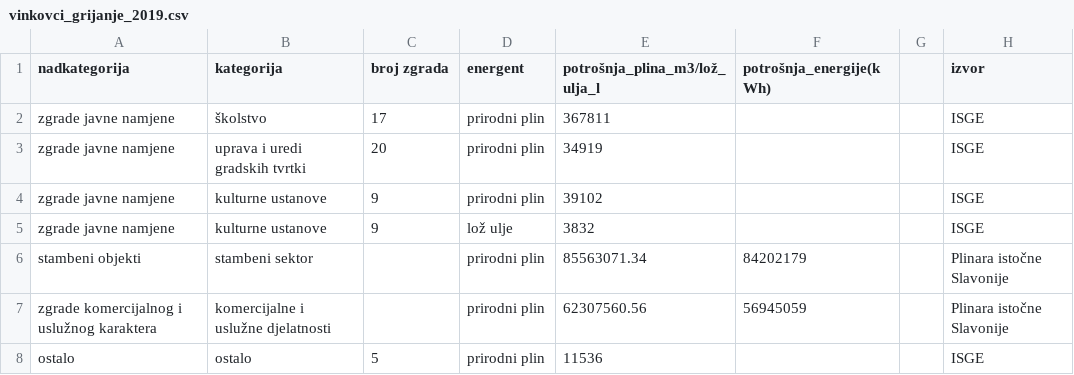
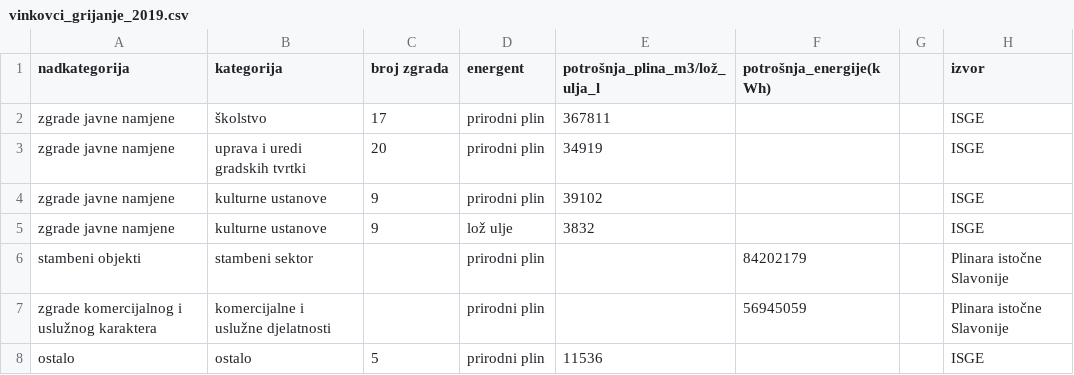
Before and after one commit to Green-Zone-Lab/vk_secap, a CSV file: data/2019/vinkovci_grijanje_2019.csv, drawn as a sheet.

```diff
--- a/data/2019/vinkovci_grijanje_2019.csv
+++ b/data/2019/vinkovci_grijanje_2019.csv
@@ -5,4 +5,4 @@ zgrade javne namjene,kulturne ustanove,9,prirodni plin,39102,,,ISGE
 zgrade javne namjene,kulturne ustanove,9,lož ulje,3832,,,ISGE
-stambeni objekti,stambeni sektor,,prirodni plin,85563071.34,84202179,,Plinara istočne Slavonije
-zgrade komercijalnog i uslužnog karaktera,komercijalne i uslužne djelatnosti,,prirodni plin,62307560.56,56945059,,Plinara istočne Slavonije
+stambeni objekti,stambeni sektor,,prirodni plin,,84202179,,Plinara istočne Slavonije
+zgrade komercijalnog i uslužnog karaktera,komercijalne i uslužne djelatnosti,,prirodni plin,,56945059,,Plinara istočne Slavonije
 ostalo,ostalo,5,prirodni plin,11536,,,ISGE
```
Also changed, not shown: 2 other files.
